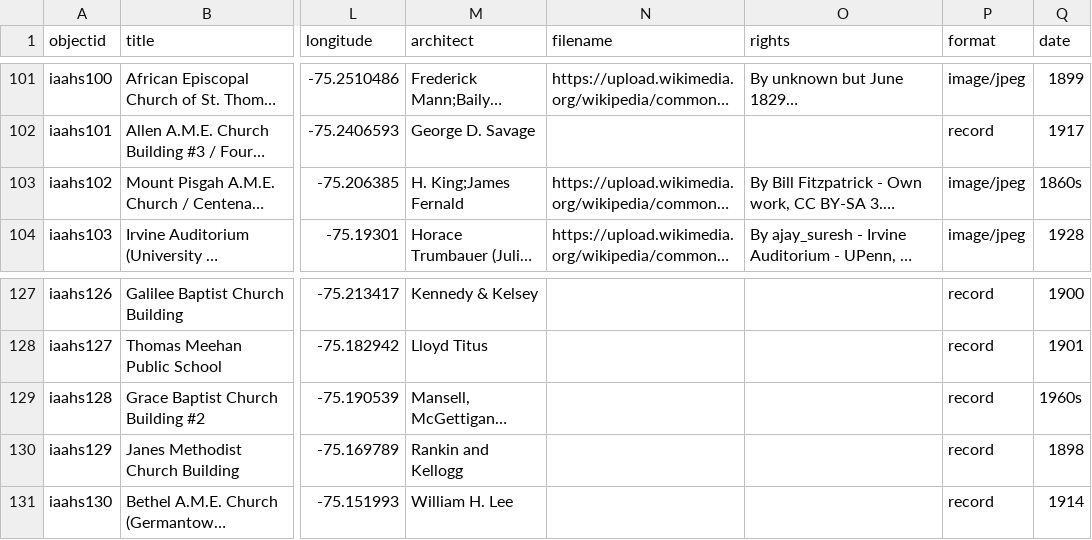
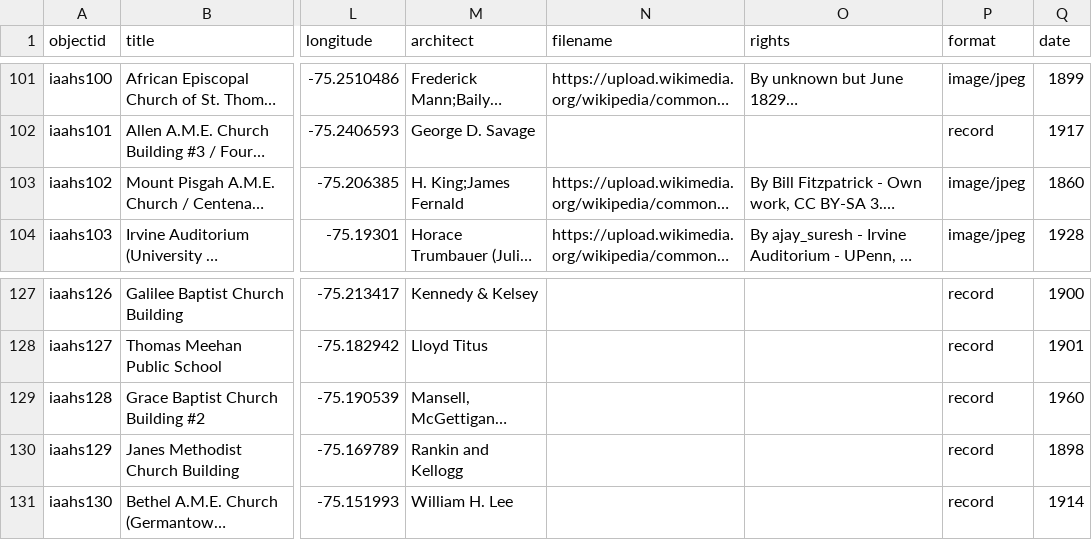
Before and after one commit to dreamlab-jnm/dreamlab-2024, a CSV file: _data/dreamlab2024_dates.csv, drawn as a sheet; only a part is shown, gaps mark what is left out; long unchanged cells end in …; the diff names each change by its address in the sheet, - before the commit and + after, or states it on an @@ line.

Commit message:
Update dreamlab2024_dates.csv

```diff
--- a/_data/dreamlab2024_dates.csv
+++ b/_data/dreamlab2024_dates.csv
-Q103 (date): 1860s
+Q103 (date): 1860
-Q129 (date): 1960s
+Q129 (date): 1960
```
